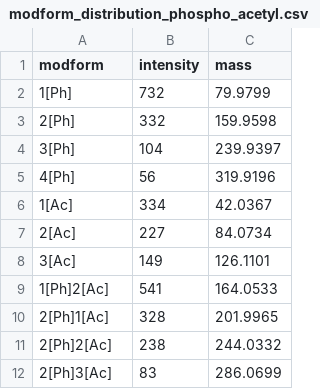
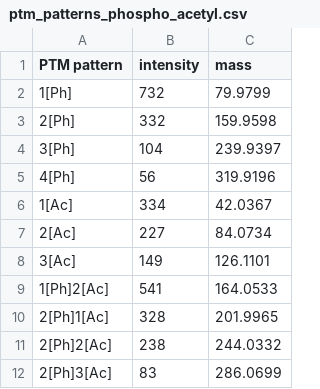
Before and after one commit to marjanfaizi/MSModDetector, a CSV file: data/ptm_patterns/ptm_patterns_phospho_acetyl.csv (was data/modform_distributions/modform_distribution_phospho_acetyl.csv), drawn as a sheet.

```diff
--- a/data/modform_distributions/modform_distribution_phospho_acetyl.csv
+++ b/data/ptm_patterns/ptm_patterns_phospho_acetyl.csv
@@ -1,2 +1,2 @@
-modform,intensity,mass
+PTM pattern,intensity,mass
 1[Ph],732,79.9799
```
Also changed, not shown: data/ptm_patterns/ptm_patterns_complex.csv, data/ptm_patterns/ptm_patterns_overlap.csv, 12 other files.
